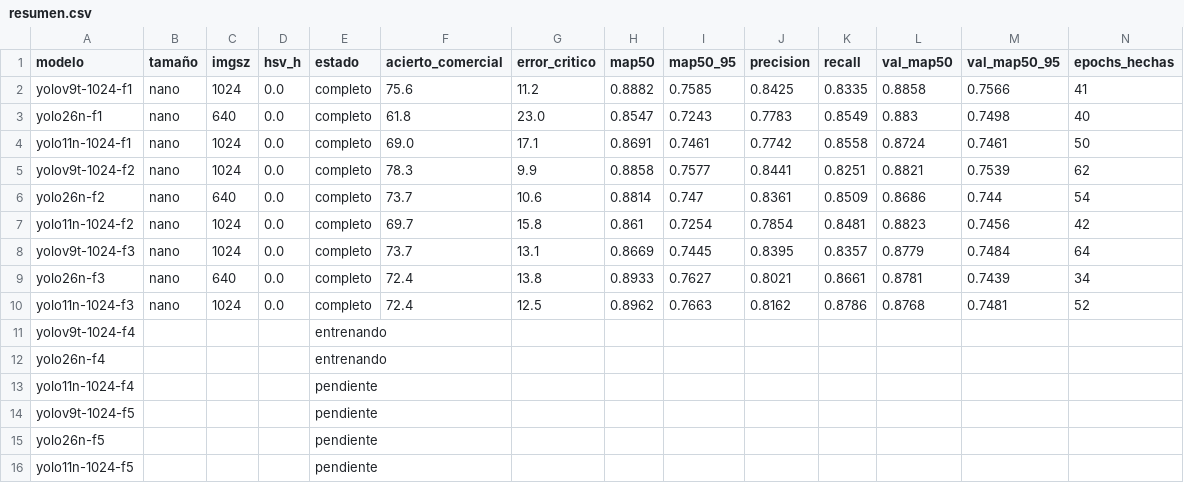
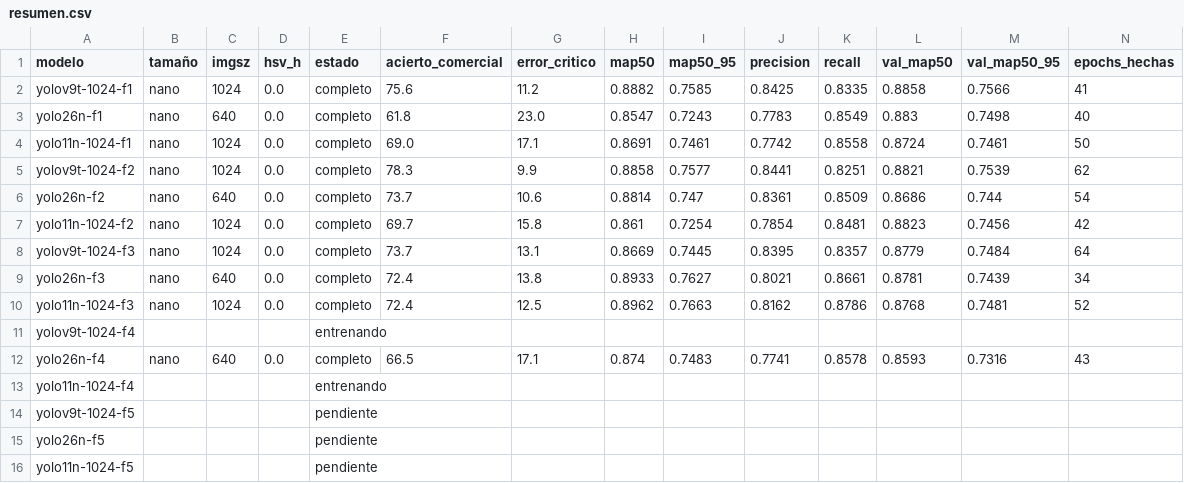
Before and after one commit to Jairocustodio-jc/DatasetFresas, a CSV file: benchmark/cv5_6lotes/resumen.csv, drawn as a sheet; only a part is shown; removed rows and columns are numbered as before the commit, all else as after; rows hold the shown columns only; the diff names each change by its address in the sheet, - before the commit and + after, or states it on an @@ line.

```diff
--- a/benchmark/cv5_6lotes/resumen.csv
+++ b/benchmark/cv5_6lotes/resumen.csv
-row 12: yolo26n-f4 |  |  |  | entrenando
+row 12: yolo26n-f4 | nano | 640 | 0.0 | completo | 66.5 | 17.1 | 0.874 | 0.7483 | 0.7741 | 0.8578 | 0.8593 | 0.7316 | 43
-E13 (estado): pendiente
+E13 (estado): entrenando
```
Also changed, not shown: benchmark/cv5_6lotes/runs/yolo26n-f4/results.csv, benchmark/cv5_6lotes/runs/yolov9t-1024-f4/results.csv, 44 other files.
